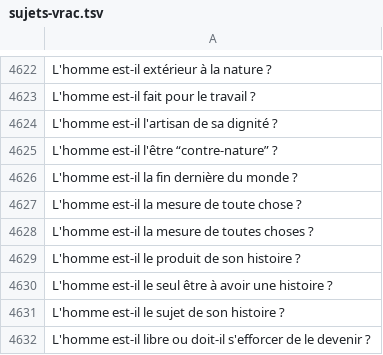
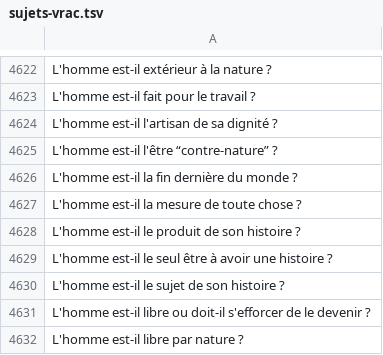
Before and after one commit to eyssette/ressources-generales-enseignement-philosophie, a TSV file: sujets-vrac.tsv, drawn as a sheet; only a part is shown, gaps mark what is left out; the shorter side is filled out with more unchanged rows.

```diff
--- a/sujets-vrac.tsv
+++ b/sujets-vrac.tsv
@@ -4627,3 +4627,2 @@ L'homme est-il la fin dernière du monde ?
 L'homme est-il la mesure de toute chose ?
-L'homme est-il la mesure de toutes choses ?
 L'homme est-il le produit de son histoire ?
```
Also changed, not shown: 2 other files.
